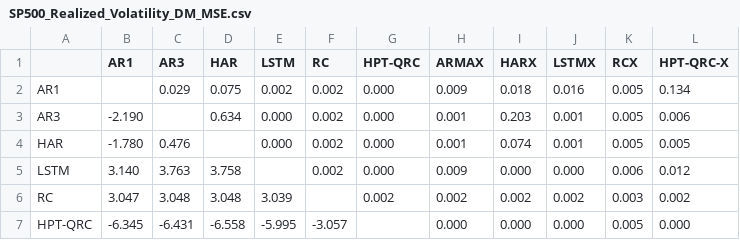
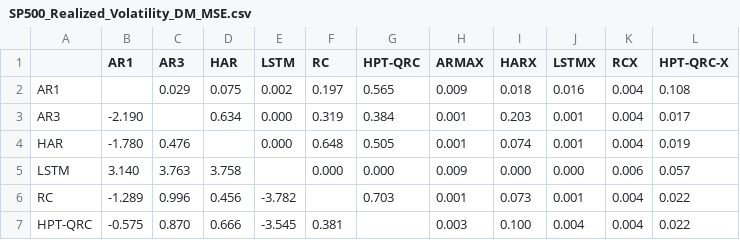
Before and after one commit to HUmutI/EPFL-Quandela-Qedi, a CSV file: narma_experiment/results/SP500_Realized_Volatility_DM_MSE.csv, drawn as a sheet; only a part is shown; the diff covers the shown part only.

```diff
--- a/narma_experiment/results/SP500_Realized_Volatility_DM_MSE.csv
+++ b/narma_experiment/results/SP500_Realized_Volatility_DM_MSE.csv
@@ -1,7 +1,7 @@
 ,AR1,AR3,HAR,LSTM,RC,HPT-QRC,ARMAX,HARX,LSTMX,RCX,HPT-QRC-X
-AR1,,0.029,0.075,0.002,0.002,0.000,0.009,0.018,0.016,0.005,0.134
-AR3,-2.190,,0.634,0.000,0.002,0.000,0.001,0.203,0.001,0.005,0.006
-HAR,-1.780,0.476,,0.000,0.002,0.000,0.001,0.074,0.001,0.005,0.005
-LSTM,3.140,3.763,3.758,,0.002,0.000,0.009,0.000,0.000,0.006,0.012
-RC,3.047,3.048,3.048,3.039,,0.002,0.002,0.002,0.002,0.003,0.002
-HPT-QRC,-6.345,-6.431,-6.558,-5.995,-3.057,,0.000,0.000,0.000,0.005,0.000
+AR1,,0.029,0.075,0.002,0.197,0.565,0.009,0.018,0.016,0.004,0.108
+AR3,-2.190,,0.634,0.000,0.319,0.384,0.001,0.203,0.001,0.004,0.017
+HAR,-1.780,0.476,,0.000,0.648,0.505,0.001,0.074,0.001,0.004,0.019
+LSTM,3.140,3.763,3.758,,0.000,0.000,0.009,0.000,0.000,0.006,0.057
+RC,-1.289,0.996,0.456,-3.782,,0.703,0.001,0.073,0.001,0.004,0.022
+HPT-QRC,-0.575,0.870,0.666,-3.545,0.381,,0.003,0.100,0.004,0.004,0.022
```
Also changed, not shown: 32 edited cells elsewhere in this file, narma_experiment/results/Mackey_Glass_DM_MSE.csv, narma_experiment/results/Mackey_Glass_DM_QLIKE.csv, 16 other files.
